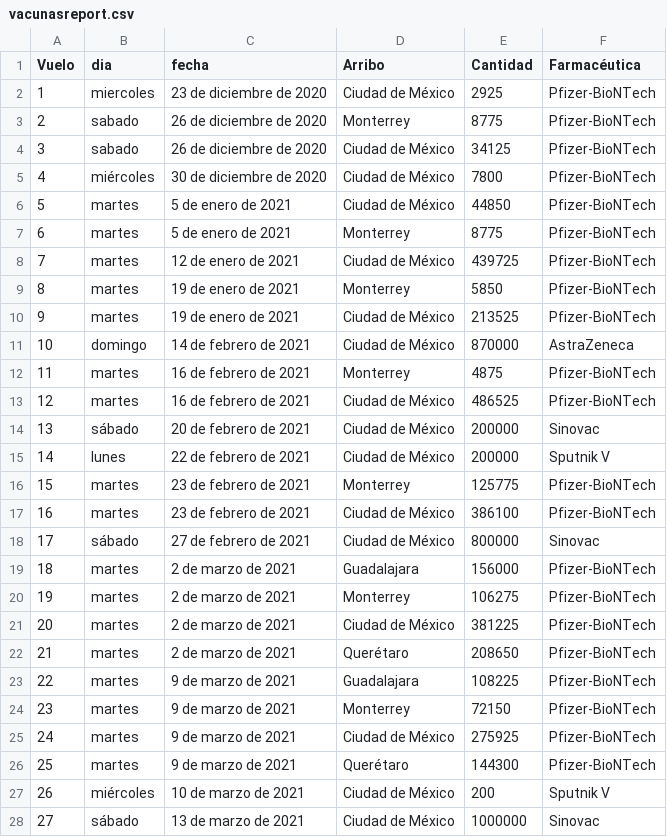
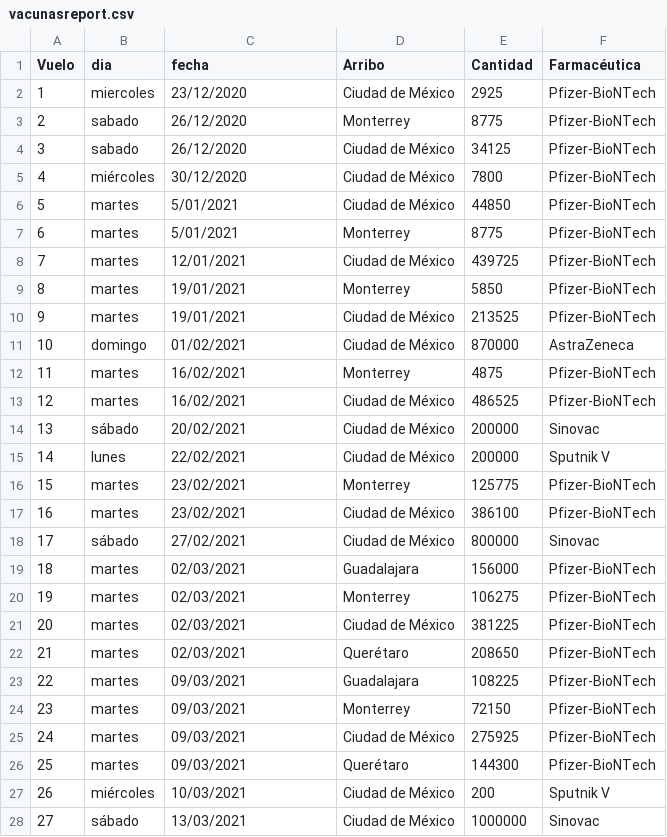
Before and after one commit to ssmdhdbindp/Vacunas, a CSV file: vacunasreport.csv, drawn as a sheet; only a part is shown; the diff covers the shown part only; the diff names each change by its address in the sheet, - before the commit and + after, or states it on an @@ line.

Commit message:
Update vacunasreport.csv

```diff
--- a/vacunasreport.csv
+++ b/vacunasreport.csv
-C2 (fecha): 23 de diciembre de 2020
+C2 (fecha): 23/12/2020
-C3:C4 (fecha): 26 de diciembre de 2020
+C3:C4 (fecha): 26/12/2020
-C5 (fecha): 30 de diciembre de 2020
+C5 (fecha): 30/12/2020
-C6:C7 (fecha): 5 de enero de 2021
+C6:C7 (fecha): 5/01/2021
-C8 (fecha): 12 de enero de 2021
+C8 (fecha): 12/01/2021
-C9:C10 (fecha): 19 de enero de 2021
+C9:C10 (fecha): 19/01/2021
-C11 (fecha): 14 de febrero de 2021
+C11 (fecha): 01/02/2021
-C12:C13 (fecha): 16 de febrero de 2021
+C12:C13 (fecha): 16/02/2021
-C14 (fecha): 20 de febrero de 2021
+C14 (fecha): 20/02/2021
-C15 (fecha): 22 de febrero de 2021
+C15 (fecha): 22/02/2021
-C16:C17 (fecha): 23 de febrero de 2021
+C16:C17 (fecha): 23/02/2021
-C18 (fecha): 27 de febrero de 2021
+C18 (fecha): 27/02/2021
-C19:C22 (fecha): 2 de marzo de 2021
+C19:C22 (fecha): 02/03/2021
-C23:C26 (fecha): 9 de marzo de 2021
+C23:C26 (fecha): 09/03/2021
-C27 (fecha): 10 de marzo de 2021
+C27 (fecha): 10/03/2021
-C28 (fecha): 13 de marzo de 2021
+C28 (fecha): 13/03/2021
```
Also changed, not shown: 8 edited cells elsewhere in this file.
